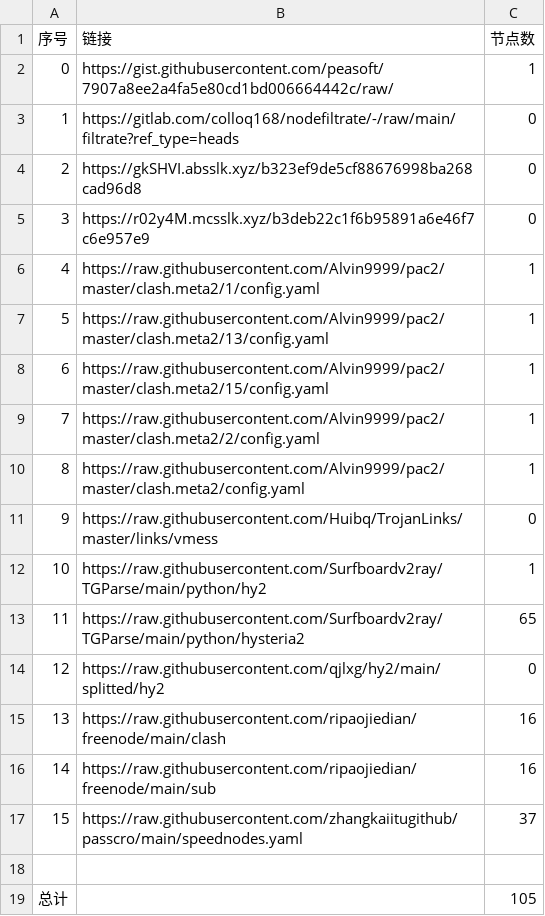
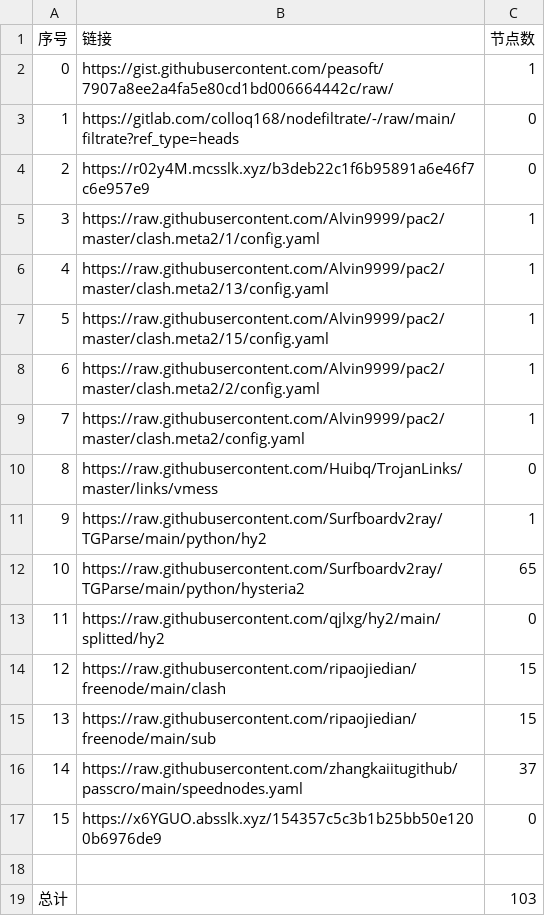
Before and after one commit to Sasori44/NoMoreWalls, a CSV file: list_result.csv, drawn as a sheet; removed rows and columns are numbered as before the commit, all else as after; the diff names each change by its address in the sheet, - before the commit and + after, or states it on an @@ line.

```diff
--- a/list_result.csv
+++ b/list_result.csv
-row 4: 2 | https://gkSHVI.absslk.xyz/b323ef9de5cf88676998ba268cad96d8 | 0
@@ column A (序号) renumbered between rows 4 and 16 @@
-C14:C15 (节点数): 16
+C14:C15 (节点数): 15
+row 17: 15 | https://x6YGUO.absslk.xyz/154357c5c3b1b25bb50e1200b6976de9 | 0
-C19 (节点数): 105
+C19 (节点数): 103
```
Also changed, not shown: 21 other files.
